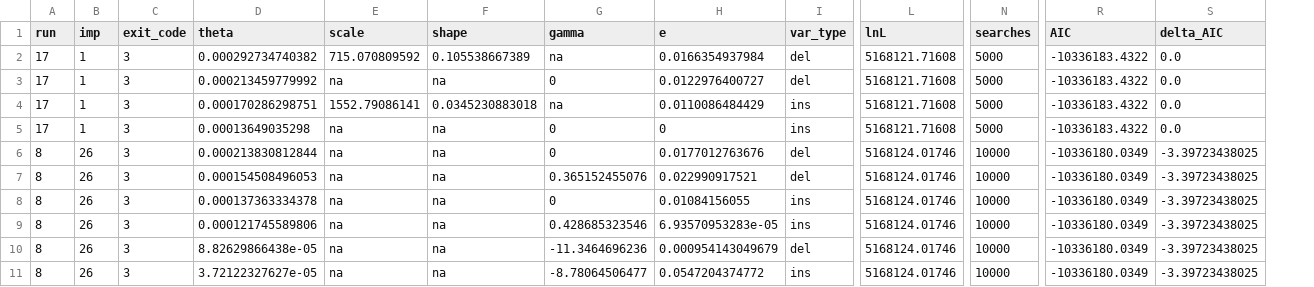
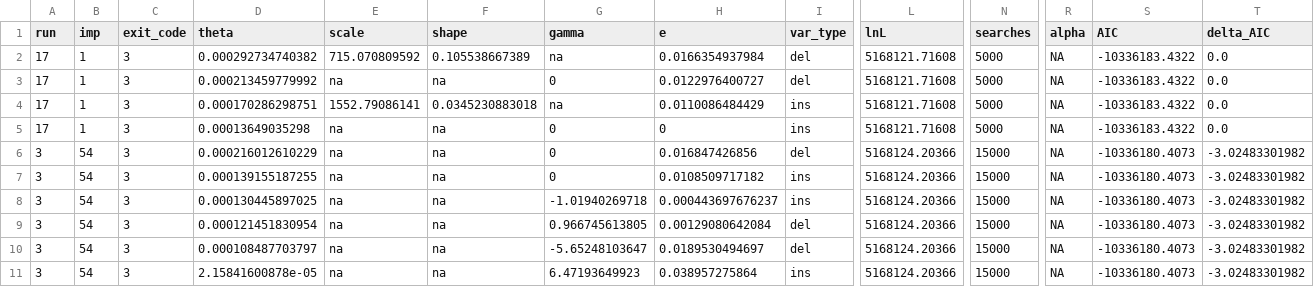
Before and after one commit to henryjuho/parus_indel, a CSV file: anavar_analyses/gt_non-coding_v_ar_indels_full.aic.csv, drawn as a sheet; only a part is shown, gaps mark what is left out; removed rows and columns are numbered as before the commit, all else as after; rows hold the shown columns only; the diff covers the shown part only; the diff names each change by its address in the sheet, - before the commit and + after, or states it on an @@ line.

```diff
--- a/anavar_analyses/gt_non-coding_v_ar_indels_full.aic.csv
+++ b/anavar_analyses/gt_non-coding_v_ar_indels_full.aic.csv
+column R (alpha), rows 2-8: all NA
-A6 (run): 8
+A6 (run): 3
-B6 (imp): 26
+B6 (imp): 54
-D6 (theta): 0.000213830812844
+D6 (theta): 0.000216012610229
-H6 (e): 0.0177012763676
+H6 (e): 0.016847426856
-L6 (lnL): 5168124.01746
+L6 (lnL): 5168124.20366
-N6 (searches): 10000
+N6 (searches): 15000
-S6 (AIC): -10336180.0349
+S6 (AIC): -10336180.4073
-T6 (delta_AIC): -3.39723438025
+T6 (delta_AIC): -3.02483301982
-row 7: 8 | 26 | 3 | 0.000154508496053 | na | na | 0.365152455076 | 0.022990917521 | del | 5168124.01746 | 10000 | -10336180.0349 | -3.39723438025
-A7 (run): 8
+A7 (run): 3
-B7 (imp): 26
+B7 (imp): 54
-D7 (theta): 0.000137363334378
+D7 (theta): 0.000139155187255
-H7 (e): 0.01084156055
+H7 (e): 0.0108509717182
-L7 (lnL): 5168124.01746
+L7 (lnL): 5168124.20366
-N7 (searches): 10000
+N7 (searches): 15000
-S7 (AIC): -10336180.0349
+S7 (AIC): -10336180.4073
-T7 (delta_AIC): -3.39723438025
+T7 (delta_AIC): -3.02483301982
-row 9: 8 | 26 | 3 | 0.000121745589806 | na | na | 0.428685323546 | 6.93570953283e-05 | ins | 5168124.01746 | 10000 | -10336180.0349 | -3.39723438025
-row 10: 8 | 26 | 3 | 8.82629866438e-05 | na | na | -11.3464696236 | 0.000954143049679 | del | 5168124.01746 | 10000 | -10336180.0349 | -3.39723438025
-A8 (run): 8
+A8 (run): 3
-B8 (imp): 26
+B8 (imp): 54
-D8 (theta): 3.72122327627e-05
+D8 (theta): 0.000130445897025
-G8 (gamma): -8.78064506477
+G8 (gamma): -1.01940269718
-H8 (e): 0.0547204374772
+H8 (e): 0.000443697676237
-L8 (lnL): 5168124.01746
+L8 (lnL): 5168124.20366
-N8 (searches): 10000
+N8 (searches): 15000
-S8 (AIC): -10336180.0349
+S8 (AIC): -10336180.4073
-T8 (delta_AIC): -3.39723438025
+T8 (delta_AIC): -3.02483301982
+row 9: 3 | 54 | 3 | 0.000121451830954 | na | na | 0.966745613805 | 0.00129080642084 | del | 5168124.20366 | 15000 | NA | -10336180.4073 | -3.02483301982
+row 10: 3 | 54 | 3 | 0.000108487703797 | na | na | -5.65248103647 | 0.0189530494697 | del | 5168124.20366 | 15000 | NA | -10336180.4073 | -3.02483301982
+row 11: 3 | 54 | 3 | 2.15841600878e-05 | na | na | 6.47193649923 | 0.038957275864 | ins | 5168124.20366 | 15000 | NA | -10336180.4073 | -3.02483301982
```
Also changed, not shown: 16 edited cells elsewhere in this file, anavar_analyses/gt_cds_v_ar_indels_full.aic.csv, anavar_analyses/gt_non-coding_v_ar_indels_equal_t.aic.csv.
